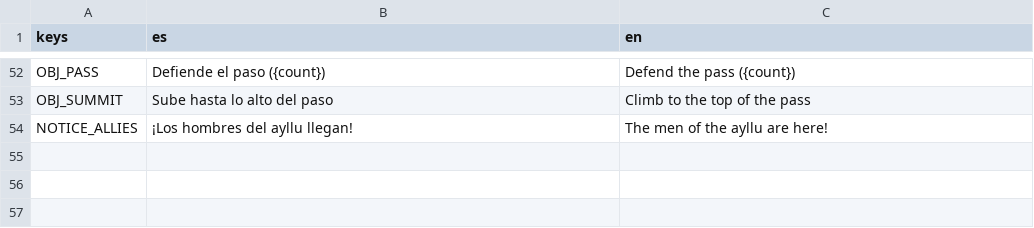
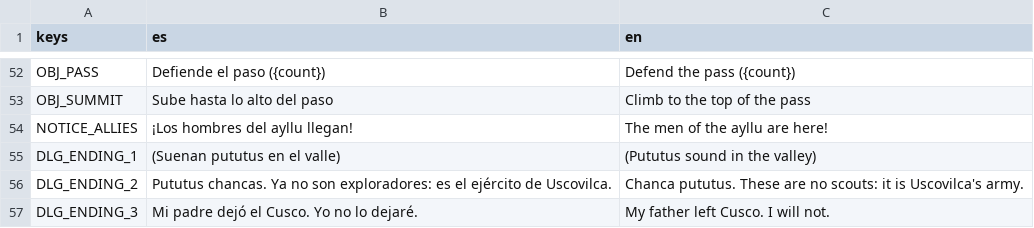
Before and after one commit to joseamaya/el-despertar-del-sol, a CSV file: localization/ui.csv, drawn as a sheet; only a part is shown, gaps mark what is left out.

```diff
--- a/localization/ui.csv
+++ b/localization/ui.csv
@@ -54 +54,4 @@ OBJ_SUMMIT,Sube hasta lo alto del paso,Climb to the top of the pass
 NOTICE_ALLIES,¡Los hombres del ayllu llegan!,The men of the ayllu are here!
+DLG_ENDING_1,(Suenan pututus en el valle),(Pututus sound in the valley)
+DLG_ENDING_2,Pututus chancas. Ya no son exploradores: es el ejército de Uscovilca.,Chanca pututus. These are no scouts: it is Uscovilca's army.
+DLG_ENDING_3,Mi padre dejó el Cusco. Yo no lo dejaré.,My father left Cusco. I will not.
```
Also changed, not shown: 13 other files.
